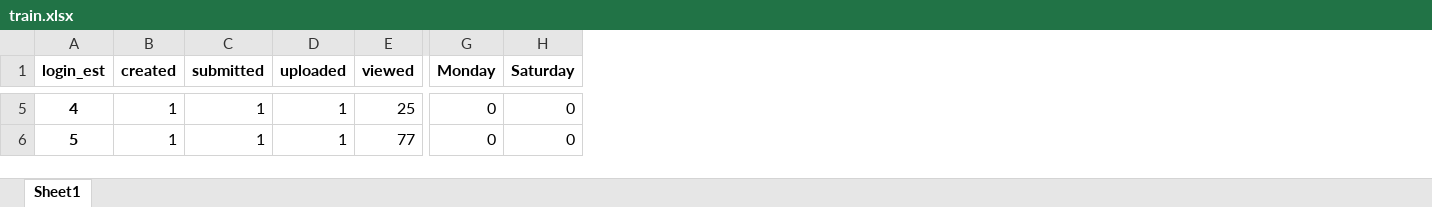
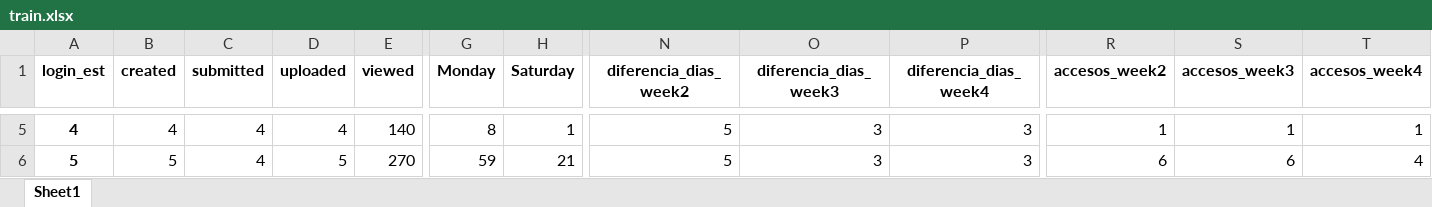
Before and after one commit to DavidCorralesCano/TFG_David_Corrales, an Excel workbook: TFG/train.xlsx, sheet Sheet1, drawn as a sheet; only a part is shown, gaps mark what is left out; values as stored, in another font and other column widths than the file's, no borders; the diff covers the shown part only; the diff names each change by its address in the sheet, - before the commit and + after, or states it on an @@ line.

Commit message:
Add files via upload

```diff
--- a/TFG/train.xlsx (sheet Sheet1)
+++ b/TFG/train.xlsx (sheet Sheet1)
+column N (diferencia_dias_week2), rows 5-6: 5 | 5
+column O (diferencia_dias_week3), rows 5-6: 3 | 3
+column P (diferencia_dias_week4), rows 5-6: 3 | 3
+column R (accesos_week2), rows 5-6: 1 | 6
+column S (accesos_week3), rows 5-6: 1 | 6
+column T (accesos_week4), rows 5-6: 1 | 4
-B5 (created): 1
+B5 (created): 4
-C5:C6 (submitted): 1
+C5:C6 (submitted): 4
-D5 (uploaded): 1
+D5 (uploaded): 4
-E5 (viewed): 25
+E5 (viewed): 140
-G5 (Monday): 0
+G5 (Monday): 8
-H5 (Saturday): 0
+H5 (Saturday): 1
-B6 (created): 1
+B6 (created): 5
-D6 (uploaded): 1
+D6 (uploaded): 5
-E6 (viewed): 77
+E6 (viewed): 270
-G6 (Monday): 0
+G6 (Monday): 59
-H6 (Saturday): 0
+H6 (Saturday): 21
```
Also changed, not shown: 1527 edited cells elsewhere in this sheet, TFG/test.xlsx, 3 other files.
